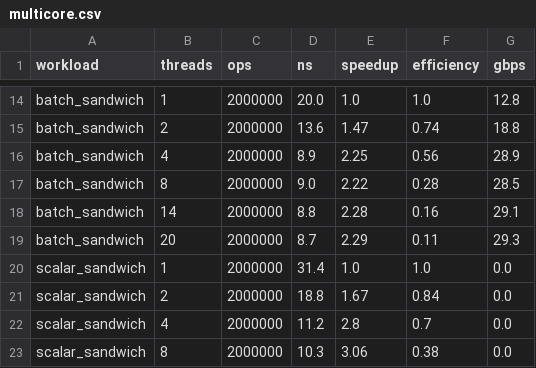
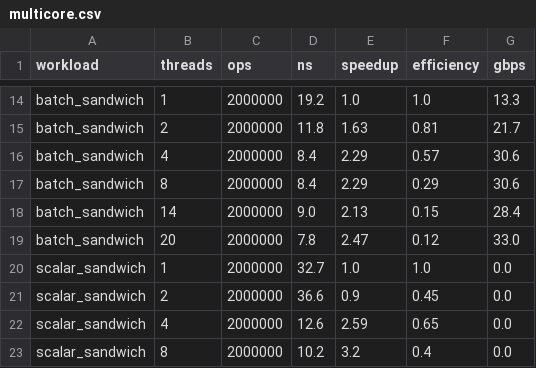
Before and after one commit to GBLMX/versor-java, a CSV file: report/data/multicore.csv, drawn as a sheet; only a part is shown, gaps mark what is left out; the diff covers the shown part only; the diff names each change by its address in the sheet, - before the commit and + after, or states it on an @@ line.

```diff
--- a/report/data/multicore.csv
+++ b/report/data/multicore.csv
-D14 (ns): 20.0
+D14 (ns): 19.2
-G14 (gbps): 12.8
+G14 (gbps): 13.3
-D15 (ns): 13.6
+D15 (ns): 11.8
-E15 (speedup): 1.47
+E15 (speedup): 1.63
-F15 (efficiency): 0.74
+F15 (efficiency): 0.81
-G15 (gbps): 18.8
+G15 (gbps): 21.7
-D16 (ns): 8.9
+D16 (ns): 8.4
-E16 (speedup): 2.25
+E16 (speedup): 2.29
-F16 (efficiency): 0.56
+F16 (efficiency): 0.57
-G16 (gbps): 28.9
+G16 (gbps): 30.6
-D17 (ns): 9.0
+D17 (ns): 8.4
-E17 (speedup): 2.22
+E17 (speedup): 2.29
-F17 (efficiency): 0.28
+F17 (efficiency): 0.29
-G17 (gbps): 28.5
+G17 (gbps): 30.6
-D18 (ns): 8.8
+D18 (ns): 9.0
-E18 (speedup): 2.28
+E18 (speedup): 2.13
-F18 (efficiency): 0.16
+F18 (efficiency): 0.15
-G18 (gbps): 29.1
+G18 (gbps): 28.4
-D19 (ns): 8.7
+D19 (ns): 7.8
-E19 (speedup): 2.29
+E19 (speedup): 2.47
-F19 (efficiency): 0.11
+F19 (efficiency): 0.12
-G19 (gbps): 29.3
+G19 (gbps): 33.0
-D20 (ns): 31.4
+D20 (ns): 32.7
-D21 (ns): 18.8
+D21 (ns): 36.6
-E21 (speedup): 1.67
+E21 (speedup): 0.9
-F21 (efficiency): 0.84
+F21 (efficiency): 0.45
-D22 (ns): 11.2
+D22 (ns): 12.6
-E22 (speedup): 2.8
+E22 (speedup): 2.59
-F22 (efficiency): 0.7
+F22 (efficiency): 0.65
-D23 (ns): 10.3
+D23 (ns): 10.2
-E23 (speedup): 3.06
+E23 (speedup): 3.2
-F23 (efficiency): 0.38
+F23 (efficiency): 0.4
```
Also changed, not shown: 37 edited cells elsewhere in this file, report/data/big-sparse.csv, report/data/fuzz.csv, 27 other files.
